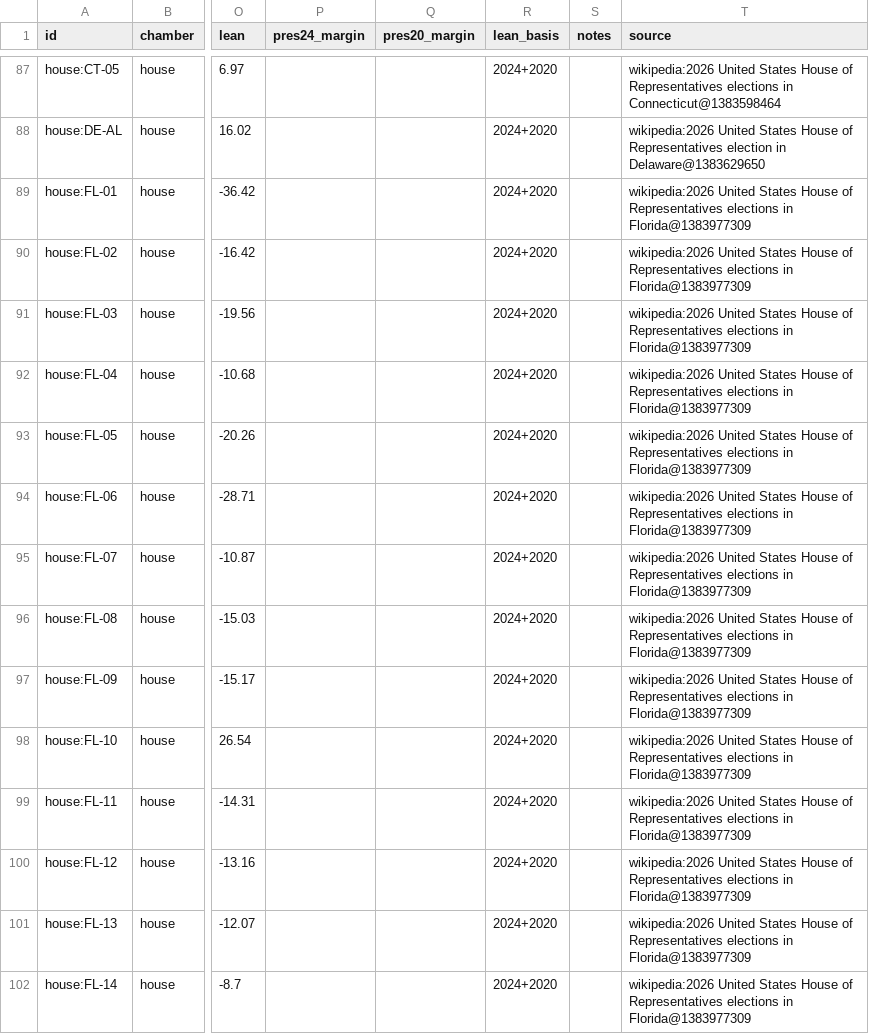
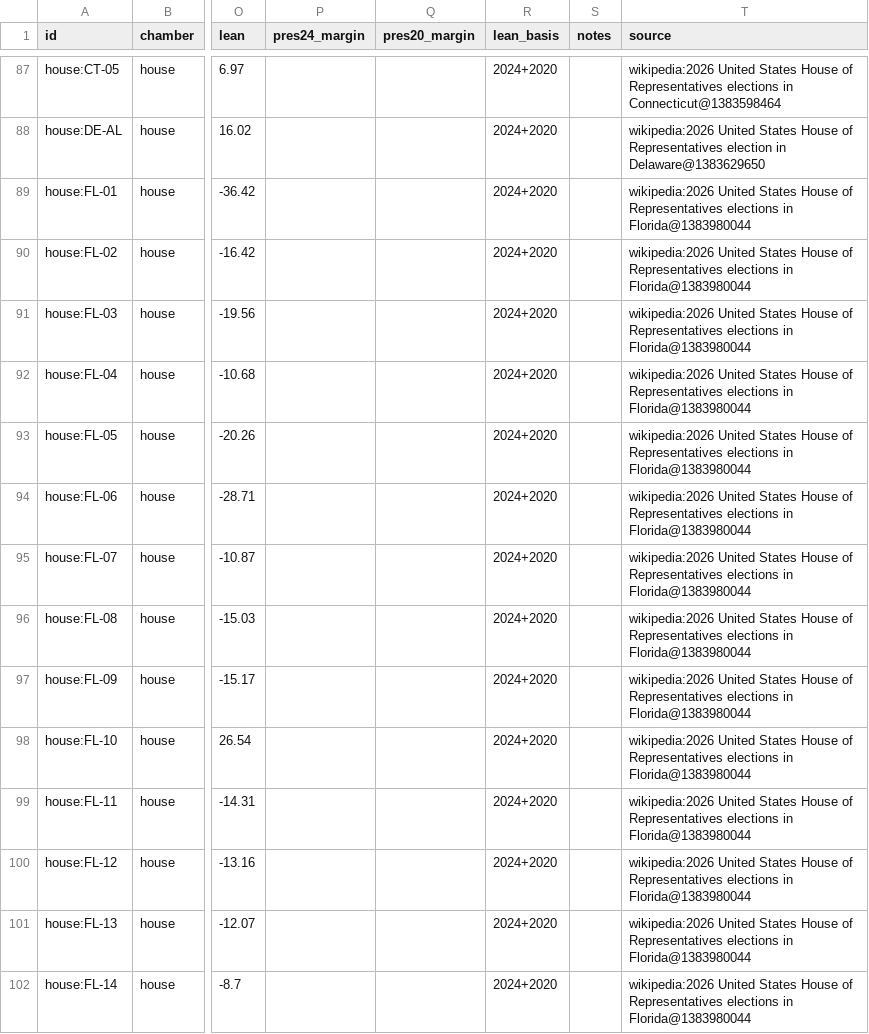
Before and after one commit to KaraZajac/MIDTERMS2026, a CSV file: data/races/house.csv, drawn as a sheet; only a part is shown, gaps mark what is left out; the diff covers the shown part only; the diff names each change by its address in the sheet, - before the commit and + after, or states it on an @@ line.

```diff
--- a/data/races/house.csv
+++ b/data/races/house.csv
-T89:T102 (source): …elections in Florida@1383977309
+T89:T102 (source): …elections in Florida@1383980044
```
Also changed, not shown: 43 edited cells elsewhere in this file, data/polls/races.csv, data/races/governor.csv, 9 other files.
